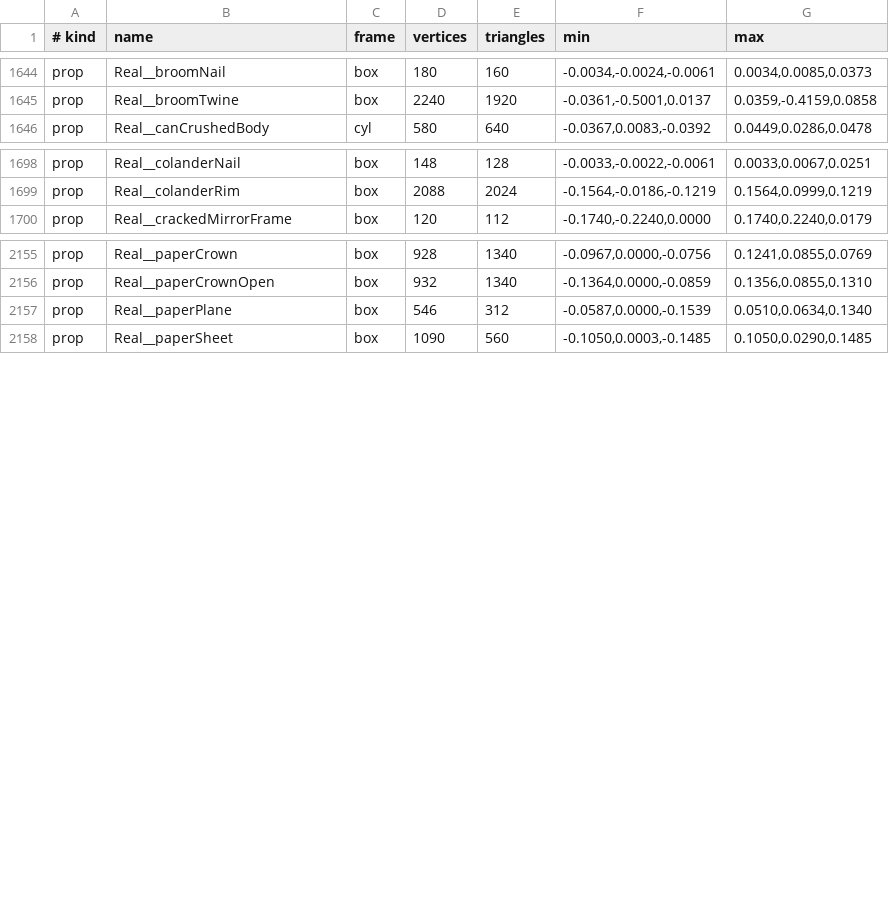
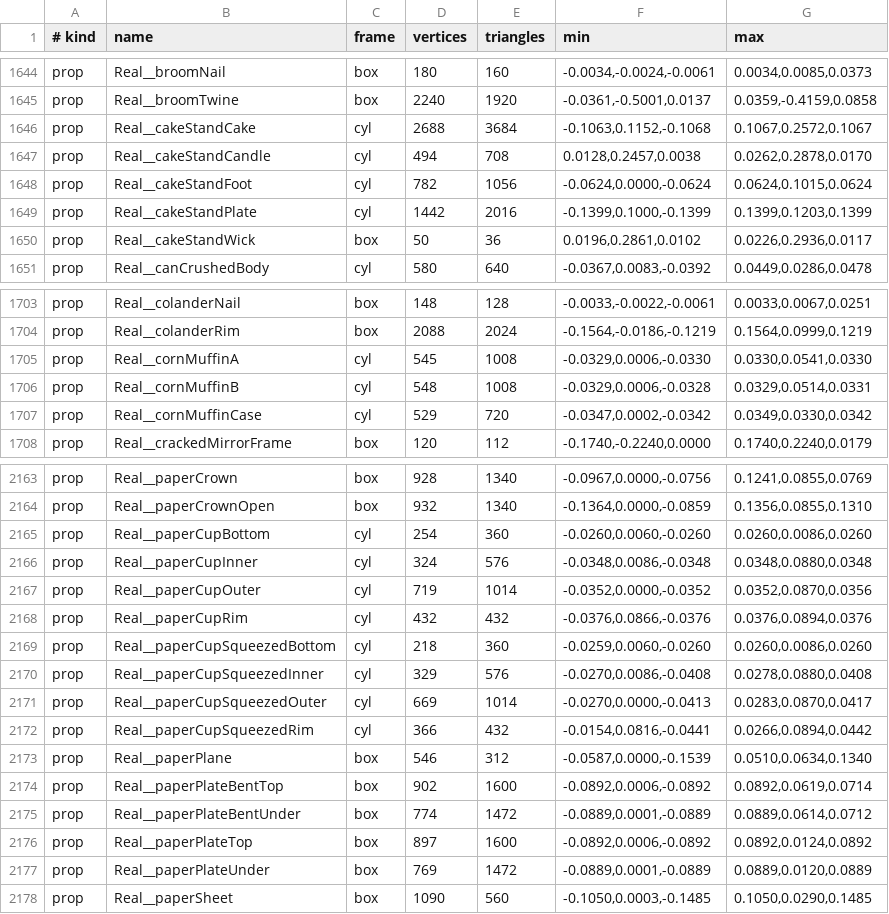
Before and after one commit to natchster/liminal-game, a TSV file: crates/game/assets/parts.tsv, drawn as a sheet; only a part is shown, gaps mark what is left out; the diff names each change by its address in the sheet, - before the commit and + after, or states it on an @@ line.

```diff
--- a/crates/game/assets/parts.tsv
+++ b/crates/game/assets/parts.tsv
+row 1646: prop | Real__cakeStandCake | cyl | 2688 | 3684 | -0.1063,0.1152,-0.1068 | 0.1067,0.2572,0.1067
+row 1647: prop | Real__cakeStandCandle | cyl | 494 | 708 | 0.0128,0.2457,0.0038 | 0.0262,0.2878,0.0170
+row 1648: prop | Real__cakeStandFoot | cyl | 782 | 1056 | -0.0624,0.0000,-0.0624 | 0.0624,0.1015,0.0624
+row 1649: prop | Real__cakeStandPlate | cyl | 1442 | 2016 | -0.1399,0.1000,-0.1399 | 0.1399,0.1203,0.1399
+row 1650: prop | Real__cakeStandWick | box | 50 | 36 | 0.0196,0.2861,0.0102 | 0.0226,0.2936,0.0117
+row 1705: prop | Real__cornMuffinA | cyl | 545 | 1008 | -0.0329,0.0006,-0.0330 | 0.0330,0.0541,0.0330
+row 1706: prop | Real__cornMuffinB | cyl | 548 | 1008 | -0.0329,0.0006,-0.0328 | 0.0329,0.0514,0.0331
+row 1707: prop | Real__cornMuffinCase | cyl | 529 | 720 | -0.0347,0.0002,-0.0342 | 0.0349,0.0330,0.0342
+row 2165: prop | Real__paperCupBottom | cyl | 254 | 360 | -0.0260,0.0060,-0.0260 | 0.0260,0.0086,0.0260
+row 2166: prop | Real__paperCupInner | cyl | 324 | 576 | -0.0348,0.0086,-0.0348 | 0.0348,0.0880,0.0348
+row 2167: prop | Real__paperCupOuter | cyl | 719 | 1014 | -0.0352,0.0000,-0.0352 | 0.0352,0.0870,0.0356
+row 2168: prop | Real__paperCupRim | cyl | 432 | 432 | -0.0376,0.0866,-0.0376 | 0.0376,0.0894,0.0376
+row 2169: prop | Real__paperCupSqueezedBottom | cyl | 218 | 360 | -0.0259,0.0060,-0.0260 | 0.0260,0.0086,0.0260
+row 2170: prop | Real__paperCupSqueezedInner | cyl | 329 | 576 | -0.0270,0.0086,-0.0408 | 0.0278,0.0880,0.0408
+row 2171: prop | Real__paperCupSqueezedOuter | cyl | 669 | 1014 | -0.0270,0.0000,-0.0413 | 0.0283,0.0870,0.0417
+row 2172: prop | Real__paperCupSqueezedRim | cyl | 366 | 432 | -0.0154,0.0816,-0.0441 | 0.0266,0.0894,0.0442
+row 2174: prop | Real__paperPlateBentTop | box | 902 | 1600 | -0.0892,0.0006,-0.0892 | 0.0892,0.0619,0.0714
+row 2175: prop | Real__paperPlateBentUnder | box | 774 | 1472 | -0.0889,0.0001,-0.0889 | 0.0889,0.0614,0.0712
+row 2176: prop | Real__paperPlateTop | box | 897 | 1600 | -0.0892,0.0006,-0.0892 | 0.0892,0.0124,0.0892
+row 2177: prop | Real__paperPlateUnder | box | 769 | 1472 | -0.0889,0.0001,-0.0889 | 0.0889,0.0120,0.0889
```
Also changed, not shown: 4 other files.
